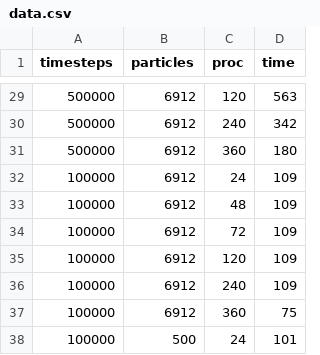
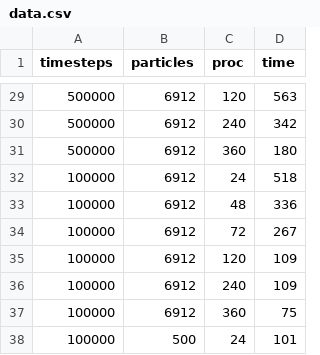
Before and after one commit to parthvshah/VACF, a CSV file: data.csv, drawn as a sheet; only a part is shown, gaps mark what is left out.

Commit message:
Updated failed jobs

```diff
--- a/data.csv
+++ b/data.csv
@@ -31,5 +31,5 @@ timesteps, particles, proc, time
 500000, 6912, 360, 180
-100000, 6912, 24, 109
-100000, 6912, 48, 109
-100000, 6912, 72, 109
+100000, 6912, 24, 518
+100000, 6912, 48, 336
+100000, 6912, 72, 267
 100000, 6912, 120, 109
```
